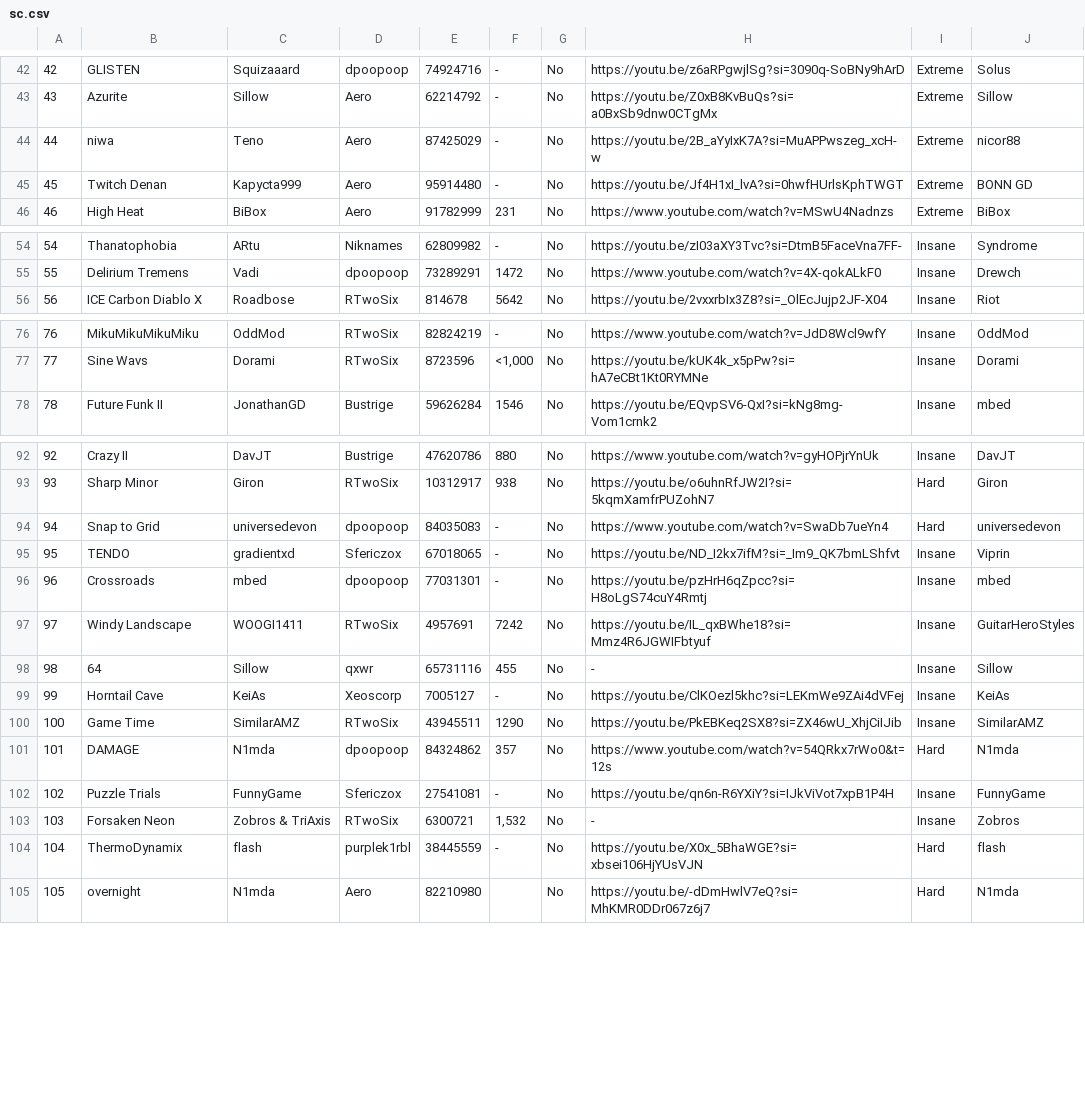
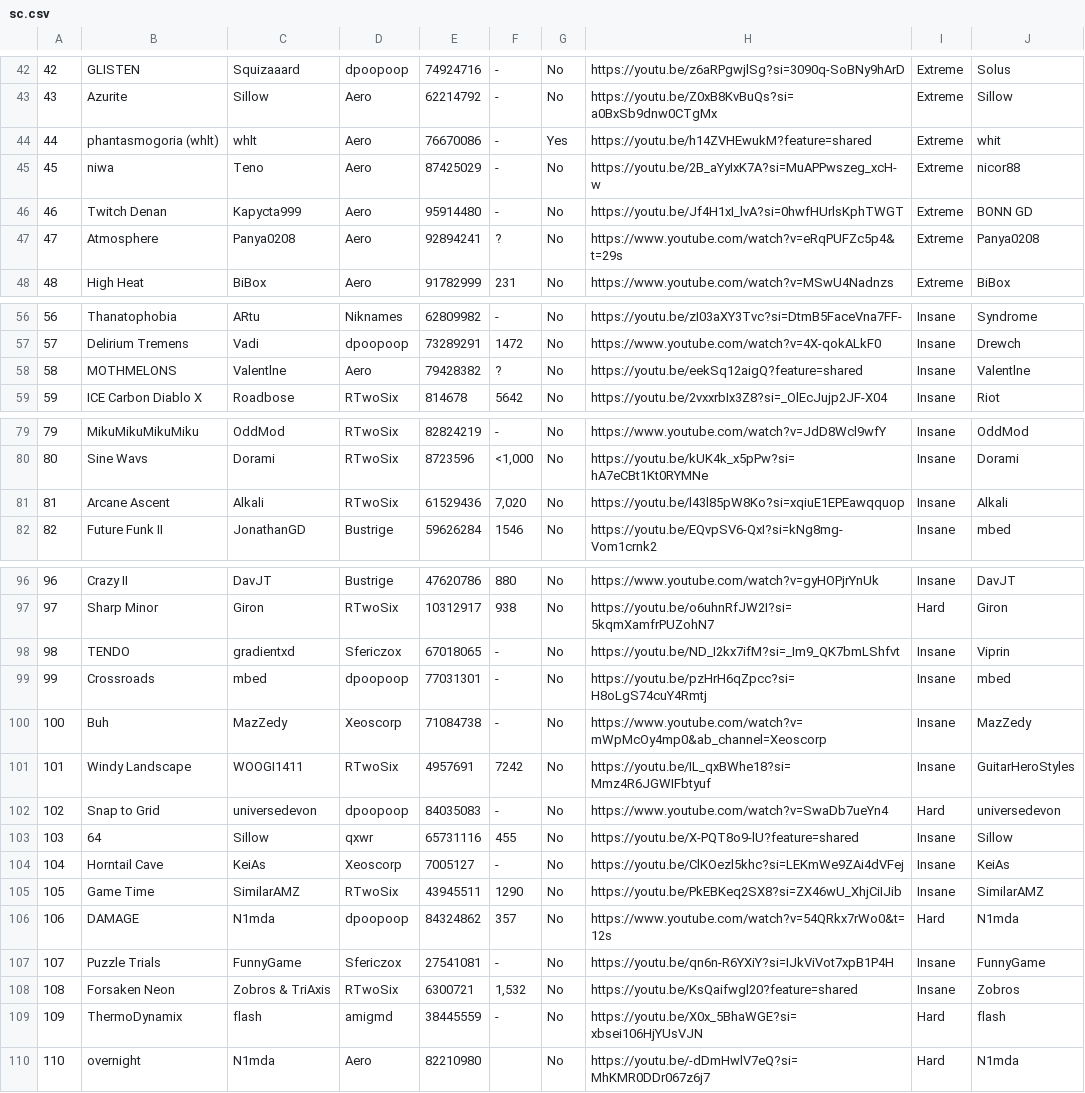
Before and after one commit to CyanGuy111/obgdemonlist, a CSV file: data/sc.csv, drawn as a sheet; only a part is shown, gaps mark what is left out; addresses are those after the commit; the diff covers the shown part only; the diff names each change by its address in the sheet, - before the commit and + after, or states it on an @@ line.

```diff
--- a/data/sc.csv
+++ b/data/sc.csv
+row 44: 44 | phantasmogoria (whlt) | whlt | Aero | 76670086 | - | Yes | https://youtu.be/h14ZVHEwukM?feature=shared | Extreme | whit
@@ column A renumbered from row 45 down @@
+row 47: 47 | Atmosphere | Panya0208 | Aero | 92894241 | ? | No | https://www.youtube.com/watch?v=eRqPUFZc5p4&t=29s | Extreme | Panya0208
+row 58: 58 | MOTHMELONS | Valentlne | Aero | 79428382 | ? | No | https://youtu.be/eekSq12aigQ?feature=shared | Insane | Valentlne
+row 81: 81 | Arcane Ascent | Alkali | RTwoSix | 61529436 | 7,020 | No | https://youtu.be/l43l85pW8Ko?si=xqiuE1EPEawqquop | Insane | Alkali
+row 100: 100 | Buh | MazZedy | Xeoscorp | 71084738 | - | No | https://www.youtube.com/watch?v=mWpMcOy4mp0&ab_channel=Xeoscorp | Insane | MazZedy
@@ row 94 moved to row 102: 102 @@
-H103: -
+H103: https://youtu.be/X-PQT8o9-lU?feature=shared
-H108: -
+H108: https://youtu.be/KsQaifwgl20?feature=shared
-D109: purplek1rbl
+D109: amigmd
```
Also changed, not shown: 3 edited cells elsewhere in this file, data/cl.csv, data/classic.csv, 23 other files.
